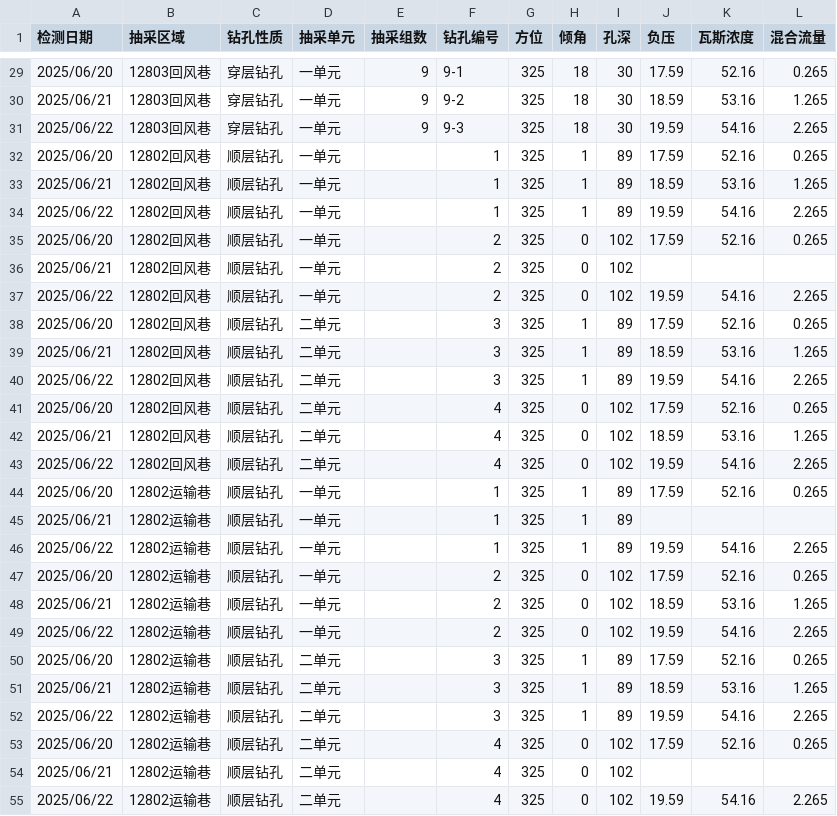
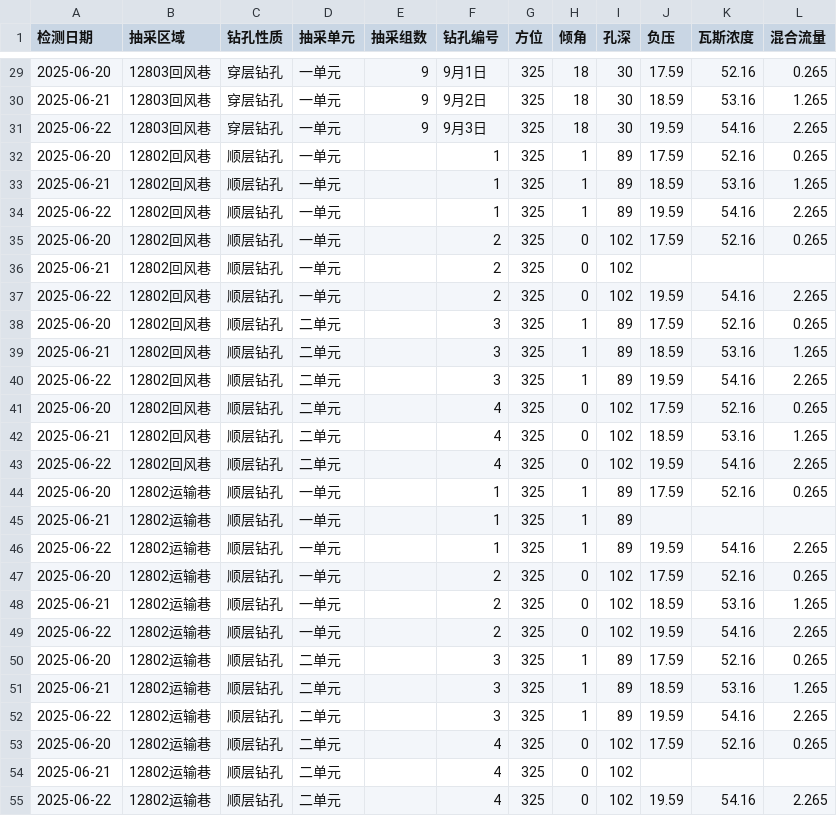
Before and after one commit to w23th/wuwu, a CSV file: data.csv, drawn as a sheet; only a part is shown, gaps mark what is left out; the diff covers the shown part only.

```diff
--- a/data.csv
+++ b/data.csv
@@ -29,27 +29,27 @@
-2025/06/20,12803回风巷,穿层钻孔,一单元,9,9-1,325,18,30,17.59,52.16,0.265
-2025/06/21,12803回风巷,穿层钻孔,一单元,9,9-2,325,18,30,18.59,53.16,1.265
-2025/06/22,12803回风巷,穿层钻孔,一单元,9,9-3,325,18,30,19.59,54.16,2.265
-2025/06/20,12802回风巷,顺层钻孔,一单元,,1,325,1,89,17.59,52.16,0.265
-2025/06/21,12802回风巷,顺层钻孔,一单元,,1,325,1,89,18.59,53.16,1.265
-2025/06/22,12802回风巷,顺层钻孔,一单元,,1,325,1,89,19.59,54.16,2.265
-2025/06/20,12802回风巷,顺层钻孔,一单元,,2,325,0,102,17.59,52.16,0.265
-2025/06/21,12802回风巷,顺层钻孔,一单元,,2,325,0,102,,,
-2025/06/22,12802回风巷,顺层钻孔,一单元,,2,325,0,102,19.59,54.16,2.265
-2025/06/20,12802回风巷,顺层钻孔,二单元,,3,325,1,89,17.59,52.16,0.265
-2025/06/21,12802回风巷,顺层钻孔,二单元,,3,325,1,89,18.59,53.16,1.265
-2025/06/22,12802回风巷,顺层钻孔,二单元,,3,325,1,89,19.59,54.16,2.265
-2025/06/20,12802回风巷,顺层钻孔,二单元,,4,325,0,102,17.59,52.16,0.265
-2025/06/21,12802回风巷,顺层钻孔,二单元,,4,325,0,102,18.59,53.16,1.265
-2025/06/22,12802回风巷,顺层钻孔,二单元,,4,325,0,102,19.59,54.16,2.265
-2025/06/20,12802运输巷,顺层钻孔,一单元,,1,325,1,89,17.59,52.16,0.265
-2025/06/21,12802运输巷,顺层钻孔,一单元,,1,325,1,89,,,
-2025/06/22,12802运输巷,顺层钻孔,一单元,,1,325,1,89,19.59,54.16,2.265
-2025/06/20,12802运输巷,顺层钻孔,一单元,,2,325,0,102,17.59,52.16,0.265
-2025/06/21,12802运输巷,顺层钻孔,一单元,,2,325,0,102,18.59,53.16,1.265
-2025/06/22,12802运输巷,顺层钻孔,一单元,,2,325,0,102,19.59,54.16,2.265
-2025/06/20,12802运输巷,顺层钻孔,二单元,,3,325,1,89,17.59,52.16,0.265
-2025/06/21,12802运输巷,顺层钻孔,二单元,,3,325,1,89,18.59,53.16,1.265
-2025/06/22,12802运输巷,顺层钻孔,二单元,,3,325,1,89,19.59,54.16,2.265
-2025/06/20,12802运输巷,顺层钻孔,二单元,,4,325,0,102,17.59,52.16,0.265
-2025/06/21,12802运输巷,顺层钻孔,二单元,,4,325,0,102,,,
-2025/06/22,12802运输巷,顺层钻孔,二单元,,4,325,0,102,19.59,54.16,2.265
+2025-06-20,12803回风巷,穿层钻孔,一单元,9,9月1日,325,18,30,17.59,52.16,0.265
+2025-06-21,12803回风巷,穿层钻孔,一单元,9,9月2日,325,18,30,18.59,53.16,1.265
+2025-06-22,12803回风巷,穿层钻孔,一单元,9,9月3日,325,18,30,19.59,54.16,2.265
+2025-06-20,12802回风巷,顺层钻孔,一单元,,1,325,1,89,17.59,52.16,0.265
+2025-06-21,12802回风巷,顺层钻孔,一单元,,1,325,1,89,18.59,53.16,1.265
+2025-06-22,12802回风巷,顺层钻孔,一单元,,1,325,1,89,19.59,54.16,2.265
+2025-06-20,12802回风巷,顺层钻孔,一单元,,2,325,0,102,17.59,52.16,0.265
+2025-06-21,12802回风巷,顺层钻孔,一单元,,2,325,0,102,,,
+2025-06-22,12802回风巷,顺层钻孔,一单元,,2,325,0,102,19.59,54.16,2.265
+2025-06-20,12802回风巷,顺层钻孔,二单元,,3,325,1,89,17.59,52.16,0.265
+2025-06-21,12802回风巷,顺层钻孔,二单元,,3,325,1,89,18.59,53.16,1.265
+2025-06-22,12802回风巷,顺层钻孔,二单元,,3,325,1,89,19.59,54.16,2.265
+2025-06-20,12802回风巷,顺层钻孔,二单元,,4,325,0,102,17.59,52.16,0.265
+2025-06-21,12802回风巷,顺层钻孔,二单元,,4,325,0,102,18.59,53.16,1.265
+2025-06-22,12802回风巷,顺层钻孔,二单元,,4,325,0,102,19.59,54.16,2.265
+2025-06-20,12802运输巷,顺层钻孔,一单元,,1,325,1,89,17.59,52.16,0.265
+2025-06-21,12802运输巷,顺层钻孔,一单元,,1,325,1,89,,,
+2025-06-22,12802运输巷,顺层钻孔,一单元,,1,325,1,89,19.59,54.16,2.265
+2025-06-20,12802运输巷,顺层钻孔,一单元,,2,325,0,102,17.59,52.16,0.265
+2025-06-21,12802运输巷,顺层钻孔,一单元,,2,325,0,102,18.59,53.16,1.265
+2025-06-22,12802运输巷,顺层钻孔,一单元,,2,325,0,102,19.59,54.16,2.265
+2025-06-20,12802运输巷,顺层钻孔,二单元,,3,325,1,89,17.59,52.16,0.265
+2025-06-21,12802运输巷,顺层钻孔,二单元,,3,325,1,89,18.59,53.16,1.265
+2025-06-22,12802运输巷,顺层钻孔,二单元,,3,325,1,89,19.59,54.16,2.265
+2025-06-20,12802运输巷,顺层钻孔,二单元,,4,325,0,102,17.59,52.16,0.265
+2025-06-21,12802运输巷,顺层钻孔,二单元,,4,325,0,102,,,
+2025-06-22,12802运输巷,顺层钻孔,二单元,,4,325,0,102,19.59,54.16,2.265
```
Also changed, not shown: 30 edited cells elsewhere in this file.
